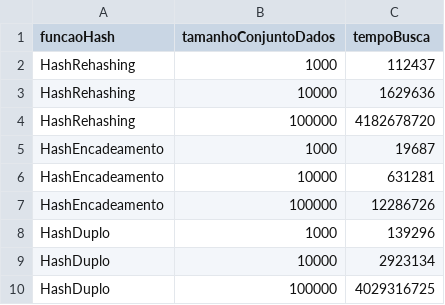
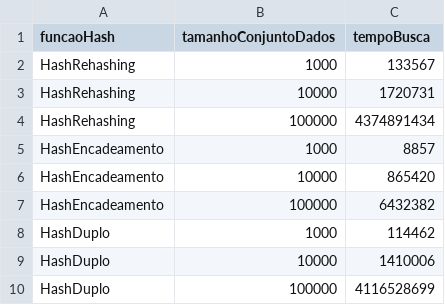
Before and after one commit to Ricardo-LK/PBL-Hash, a CSV file: plots/10000/tempoBusca.csv, drawn as a sheet.

```diff
--- a/plots/10000/tempoBusca.csv
+++ b/plots/10000/tempoBusca.csv
@@ -1,10 +1,10 @@
 funcaoHash,tamanhoConjuntoDados,tempoBusca
-HashRehashing,1000,112437
-HashRehashing,10000,1629636
-HashRehashing,100000,4182678720
-HashEncadeamento,1000,19687
-HashEncadeamento,10000,631281
-HashEncadeamento,100000,12286726
-HashDuplo,1000,139296
-HashDuplo,10000,2923134
-HashDuplo,100000,4029316725
+HashRehashing,1000,133567
+HashRehashing,10000,1720731
+HashRehashing,100000,4374891434
+HashEncadeamento,1000,8857
+HashEncadeamento,10000,865420
+HashEncadeamento,100000,6432382
+HashDuplo,1000,114462
+HashDuplo,10000,1410006
+HashDuplo,100000,4116528699
```
Also changed, not shown: plots/1000/tempoBusca.csv, plots/1000/tempoInsercao.csv, 12 other files.
